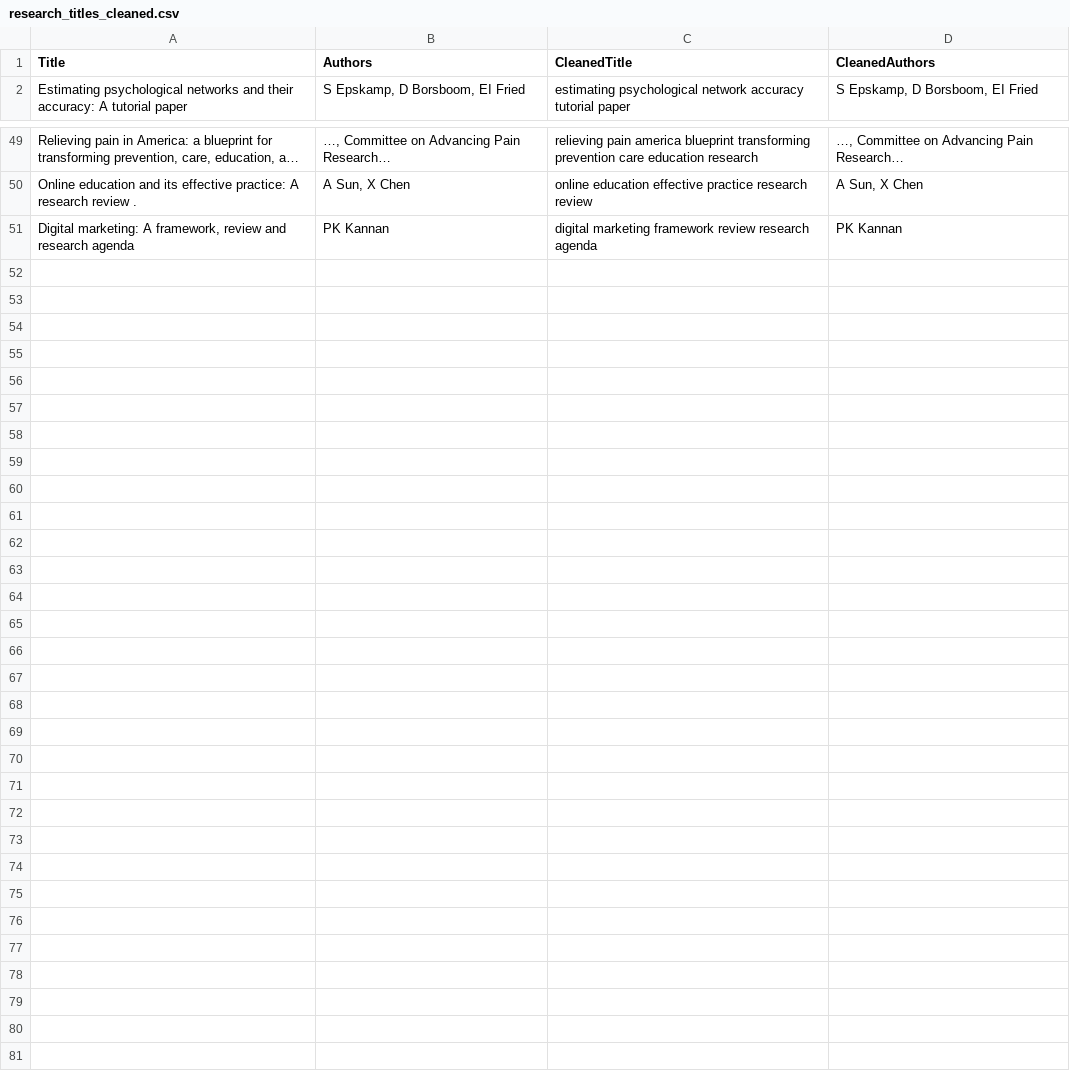
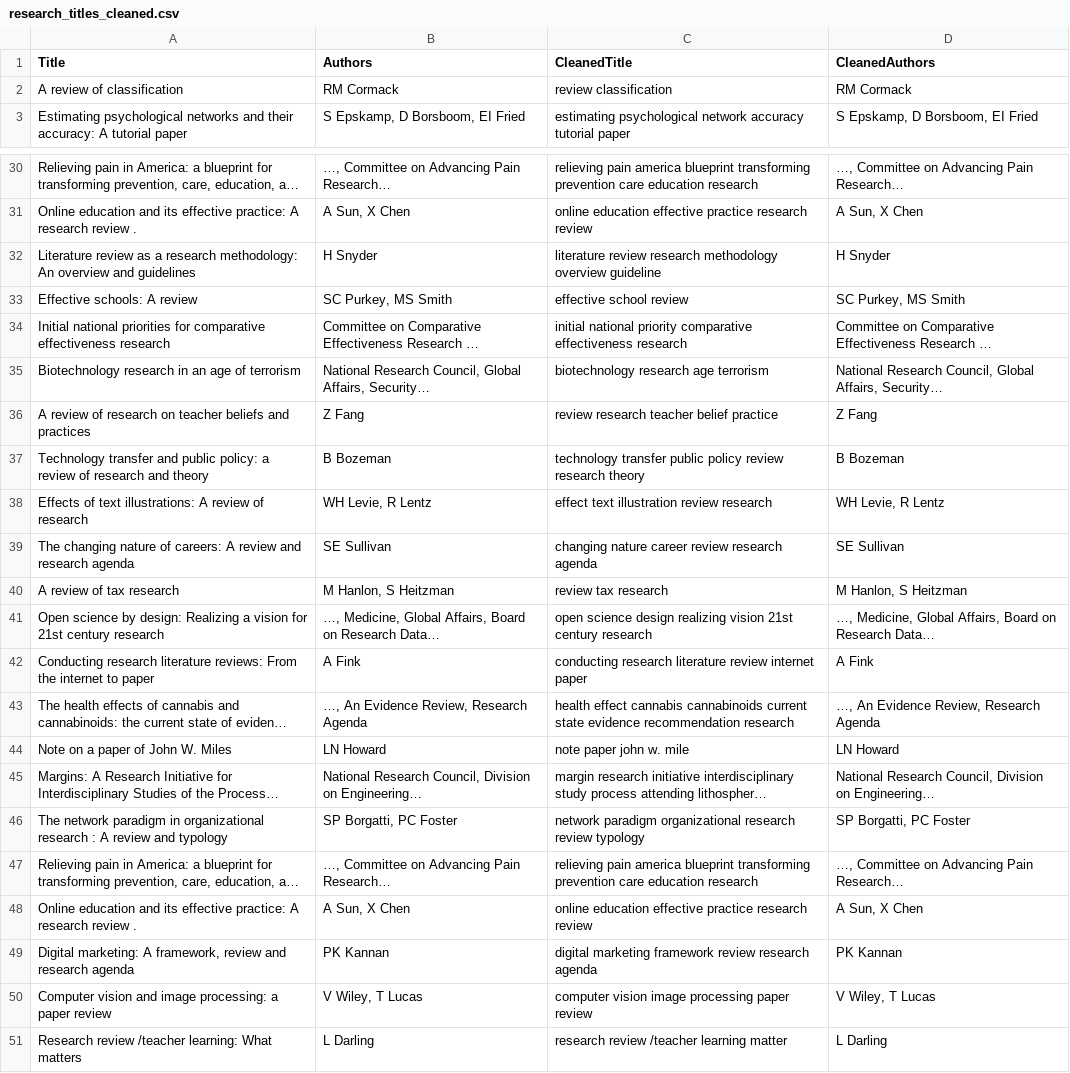
Before and after one commit to HeyItzAine/Scrapex, a CSV file: Data/research_titles_cleaned.csv, drawn as a sheet; only a part is shown, gaps mark what is left out; long unchanged cells end in …; the diff covers the shown part only; the diff names each change by its address in the sheet, - before the commit and + after, or states it on an @@ line.

```diff
--- a/Data/research_titles_cleaned.csv
+++ b/Data/research_titles_cleaned.csv
+row 2: A review of classification | RM Cormack | review classification | RM Cormack
@@ row 40 moved to row 32: Literature review as a research methodol… @@
@@ row 41 moved to row 33: Effective schools: A review @@
+row 34: Initial national priorities for comparative effectiveness research | Committee on Comparative Effectiveness Research … | initial national priority comparative effectiveness research | Committee on Comparative Effectiveness Research …
+row 35: Biotechnology research in an age of terrorism | National Research Council, Global Affairs, Security… | biotechnology research age terrorism | National Research Council, Global Affairs, Security…
+row 36: A review of research on teacher beliefs and practices | Z Fang | review research teacher belief practice | Z Fang
+row 37: Technology transfer and public policy: a review of research and theory | B Bozeman | technology transfer public policy review research theory | B Bozeman
+row 38: Effects of text illustrations: A review of research | WH Levie, R Lentz | effect text illustration review research | WH Levie, R Lentz
+row 39: The changing nature of careers: A review and research agenda | SE Sullivan | changing nature career review research agenda | SE Sullivan
+row 40: A review of tax research | M Hanlon, S Heitzman | review tax research | M Hanlon, S Heitzman
+row 41: Open science by design: Realizing a vision for 21st century research | …, Medicine, Global Affairs, Board on Research Data… | open science design realizing vision 21st century research | …, Medicine, Global Affairs, Board on Research Data…
+row 42: Conducting research literature reviews: From the internet to paper | A Fink | conducting research literature review internet paper | A Fink
@@ row 32 moved to row 43: The health effects of cannabis and canna… @@
@@ row 33 moved to row 44: Note on a paper of John W. Miles @@
@@ row 34 moved to row 45: Margins: A Research Initiative for Inter… @@
@@ row 35 moved to row 46: The network paradigm in organizational r… @@
@@ row 36 moved to row 47: Relieving pain in America: a blueprint f… @@
@@ row 37 moved to row 48: Online education and its effective pract… @@
+row 50: Computer vision and image processing: a paper review | V Wiley, T Lucas | computer vision image processing paper review | V Wiley, T Lucas
@@ row 39 moved to row 51: Research review /teacher learning: What … @@
```
Also changed, not shown: 1 added row and 12 removed rows elsewhere in this file, Data/research_titles.csv, research_titles_cleaned_BERTopic/research_titles_cleaned_topics_all_titles.csv, 11 other files.
